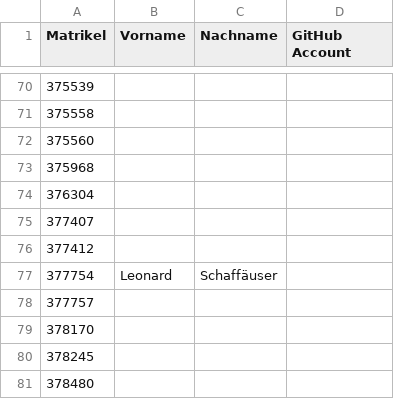
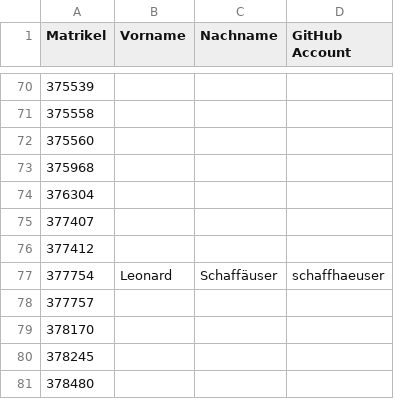
Before and after one commit to tuppp/leute, a CSV file: matrik.csv, drawn as a sheet; only a part is shown, gaps mark what is left out.

Commit message:
Added name + matr_nr

```diff
--- a/matrik.csv
+++ b/matrik.csv
@@ -76,3 +76,3 @@ Matrikel,Vorname,Nachname,GitHub Account
 377412,
-377754,Leonard, Schaffäuser,
+377754,Leonard, Schaffäuser,schaffhaeuser
 377757,
```
